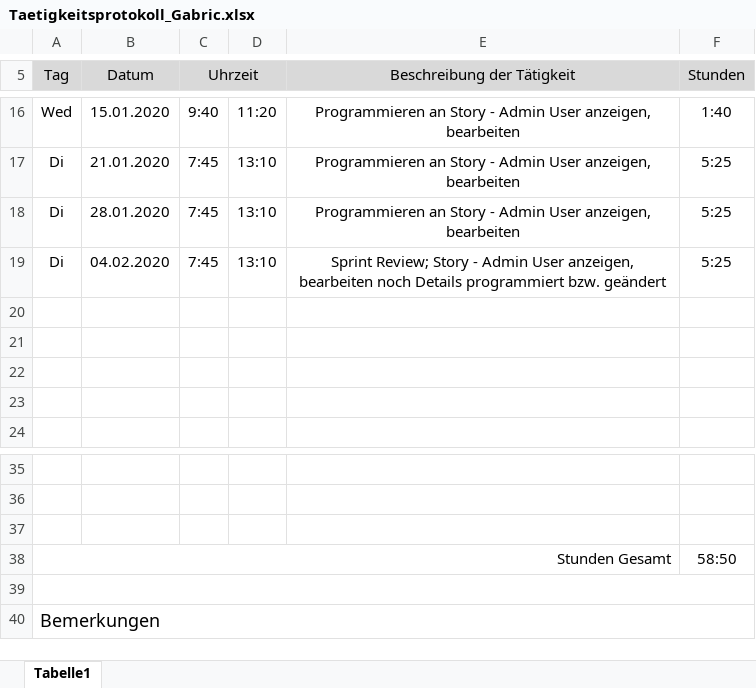
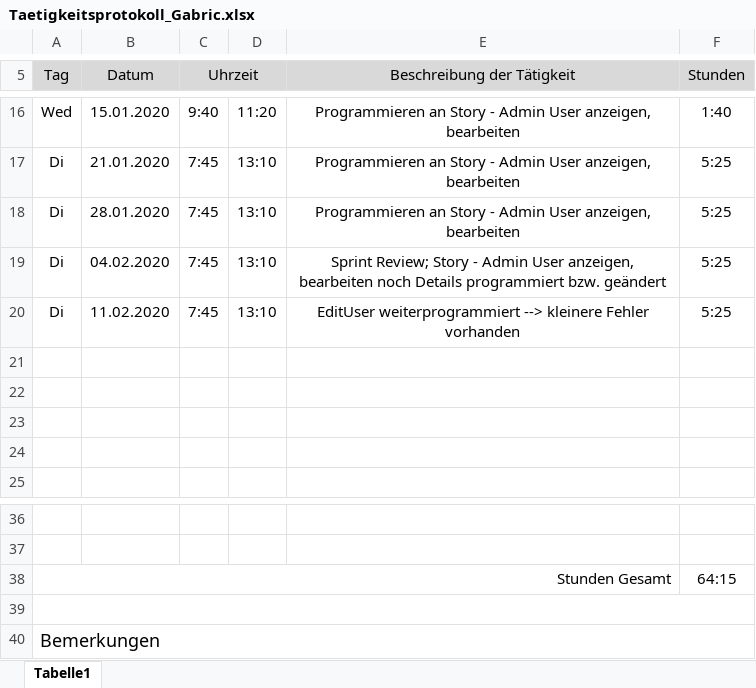
Before and after one commit to AlexanderReiter/Ferienspa-, an Excel workbook: Taetigkeitsprotokolle/Taetigkeitsprotokoll_Gabric.xlsx, sheet Tabelle1, drawn as a sheet; only a part is shown, gaps mark what is left out; values as stored, in another font and other column widths than the file's, no borders; charts and pictures not drawn; removed rows and columns are numbered as before the commit, all else as after; the diff names each change by its address in the sheet, - before the commit and + after, or states it on an @@ line.

Commit message:
ddlEditUsers

```diff
--- a/Taetigkeitsprotokolle/Taetigkeitsprotokoll_Gabric.xlsx (sheet Tabelle1)
+++ b/Taetigkeitsprotokolle/Taetigkeitsprotokoll_Gabric.xlsx (sheet Tabelle1)
+row 20: Di | 11.02.2020 | 7:45 | 13:10 | EditUser weiterprogrammiert --> kleinere Fehler vorhanden | 5:25
-row 37: (empty)
-F38 (Stunden): 58:50
+F38 (Stunden): 64:15
```
Also changed, not shown: formulas that keep their value, 3 other files.
